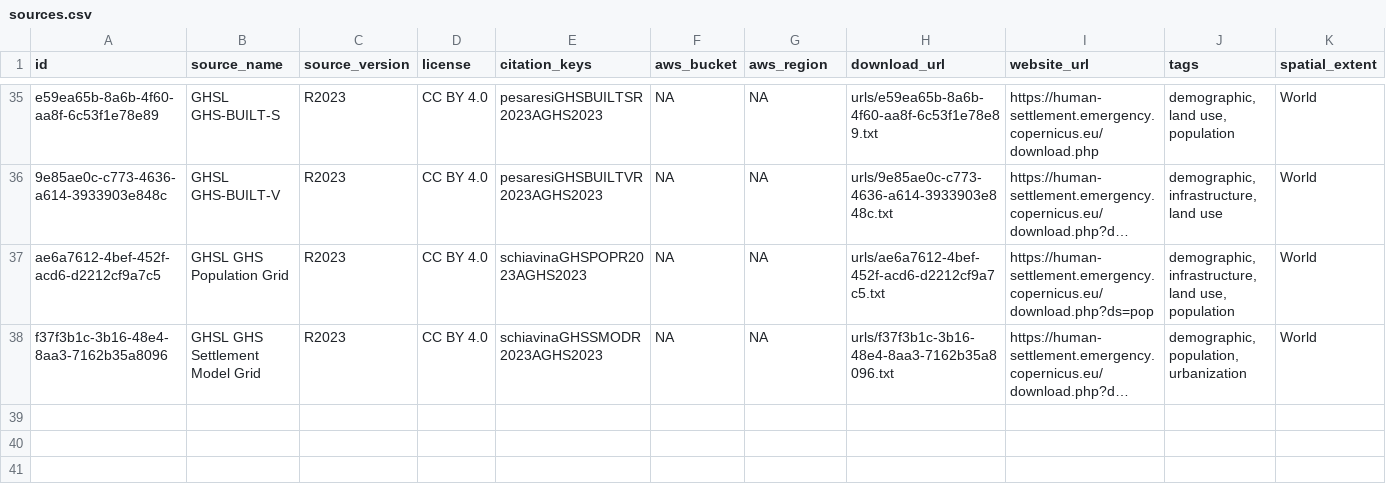
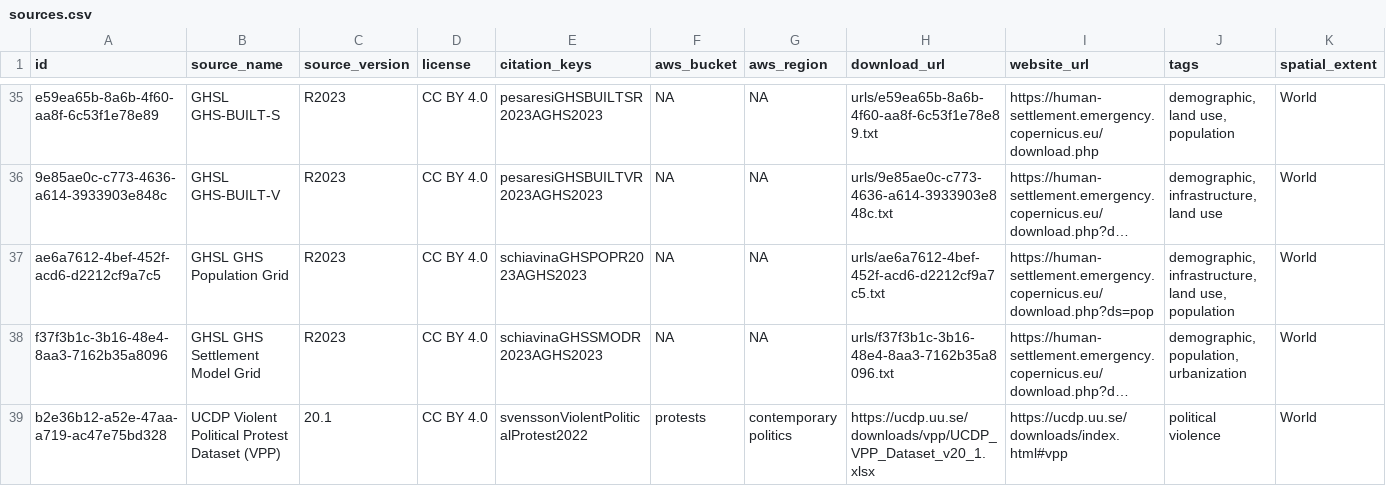
Before and after one commit to prio-data/priogrid, a CSV file: data_raw/sources.csv, drawn as a sheet; only a part is shown, gaps mark what is left out; long unchanged cells end in …; rows hold the shown columns only; the diff names each change by its address in the sheet, - before the commit and + after, or states it on an @@ line.

Commit message:
added source

```diff
--- a/data_raw/sources.csv
+++ b/data_raw/sources.csv
+row 39: b2e36b12-a52e-47aa-a719-ac47e75bd328 | UCDP Violent Political Protest Dataset (VPP) | 20.1 | CC BY 4.0 | svenssonViolentPoliticalProtest2022 | protests | contemporary politics | https://ucdp.uu.se/downloads/vpp/UCDP_VPP_Dataset_v20_1.xlsx | https://ucdp.uu.se/downloads/index.html#vpp | political violence | World
```
Also changed, not shown: 1 other file.
